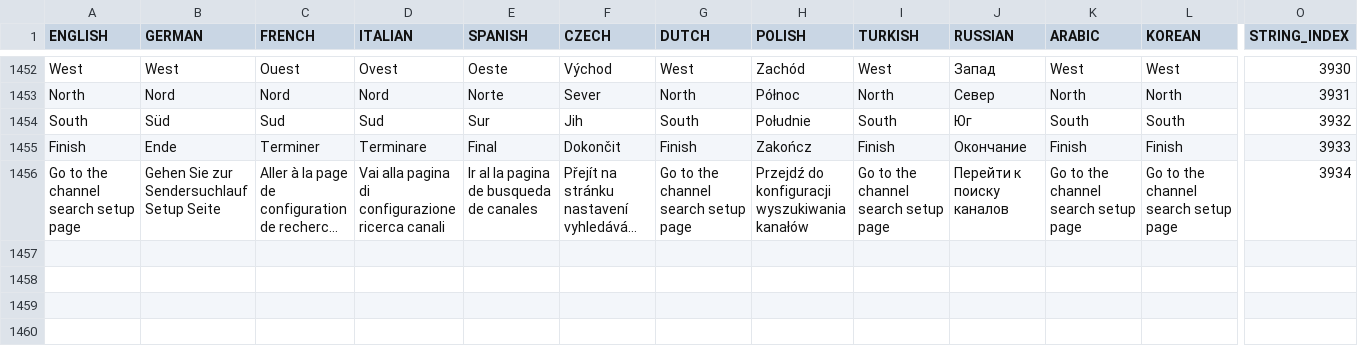
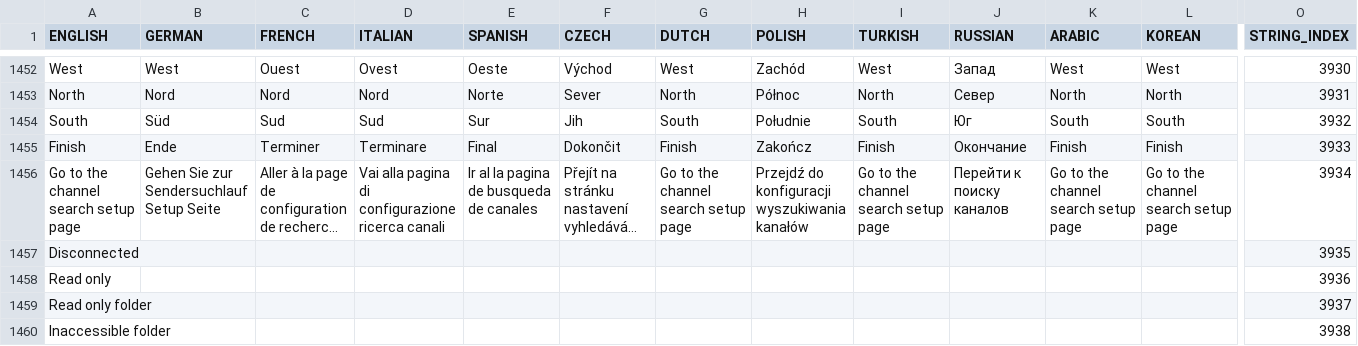
Before and after one commit to prismcube/script.mbox, a CSV file: pvr/gui/windows/Language_Elmo.csv, drawn as a sheet; only a part is shown, gaps mark what is left out; long unchanged cells end in …; rows hold the shown columns only; the diff names each change by its address in the sheet, - before the commit and + after, or states it on an @@ line.

```diff
--- a/pvr/gui/windows/Language_Elmo.csv
+++ b/pvr/gui/windows/Language_Elmo.csv
+row 1457: Disconnected |  |  |  |  |  |  |  |  |  |  |  | 3935
+row 1458: Read only |  |  |  |  |  |  |  |  |  |  |  | 3936
+row 1459: Read only folder |  |  |  |  |  |  |  |  |  |  |  | 3937
+row 1460: Inaccessible folder |  |  |  |  |  |  |  |  |  |  |  | 3938
```
Also changed, not shown: 16 other files.
